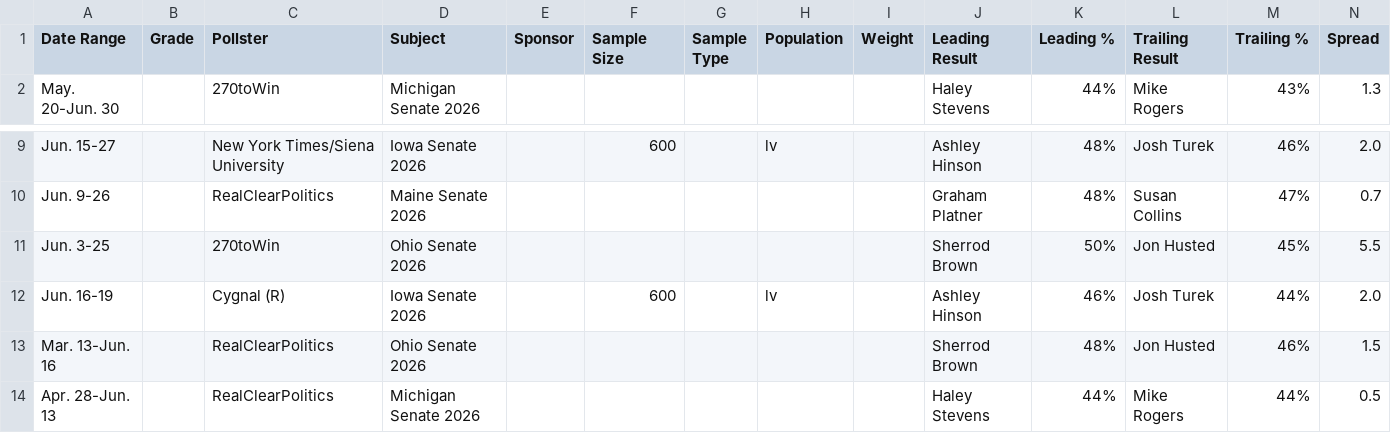
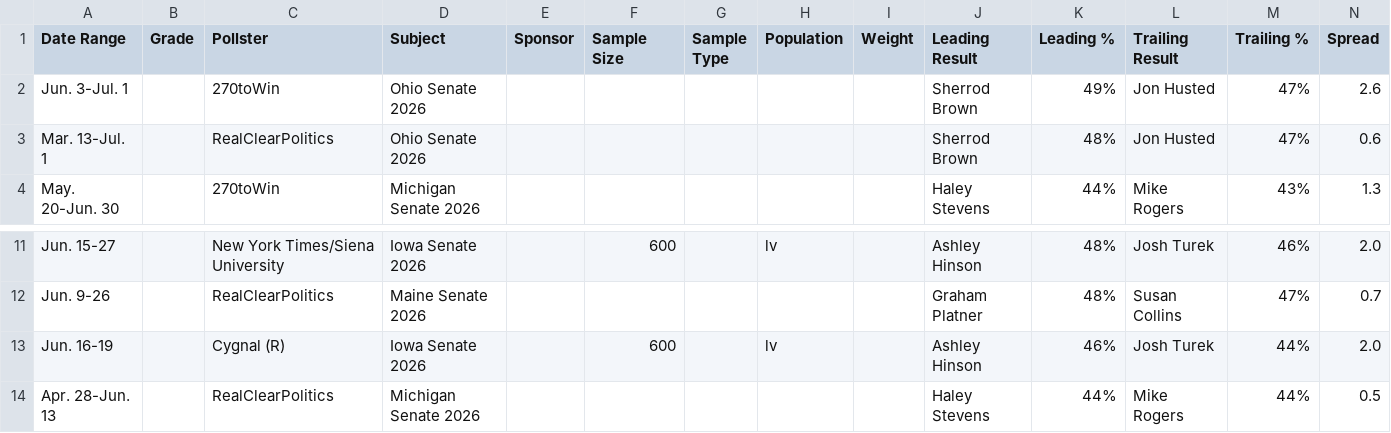
Before and after one commit to Hijodeagua/Election-models-by-Tre, a CSV file: data/fallback/votehub_senate.csv, drawn as a sheet; only a part is shown, gaps mark what is left out; removed rows and columns are numbered as before the commit, all else as after; the diff names each change by its address in the sheet, - before the commit and + after, or states it on an @@ line.

```diff
--- a/data/fallback/votehub_senate.csv
+++ b/data/fallback/votehub_senate.csv
+row 2: Jun. 3-Jul. 1 |  | 270toWin | Ohio Senate 2026 |  |  |  |  |  | Sherrod Brown | 49% | Jon Husted | 47% | 2.6
+row 3: Mar. 13-Jul. 1 |  | RealClearPolitics | Ohio Senate 2026 |  |  |  |  |  | Sherrod Brown | 48% | Jon Husted | 47% | 0.6
-row 11: Jun. 3-25 |  | 270toWin | Ohio Senate 2026 |  |  |  |  |  | Sherrod Brown | 50% | Jon Husted | 45% | 5.5
-row 13: Mar. 13-Jun. 16 |  | RealClearPolitics | Ohio Senate 2026 |  |  |  |  |  | Sherrod Brown | 48% | Jon Husted | 46% | 1.5
```
Also changed, not shown: data/fallback/market_odds.csv, 4 other files.
